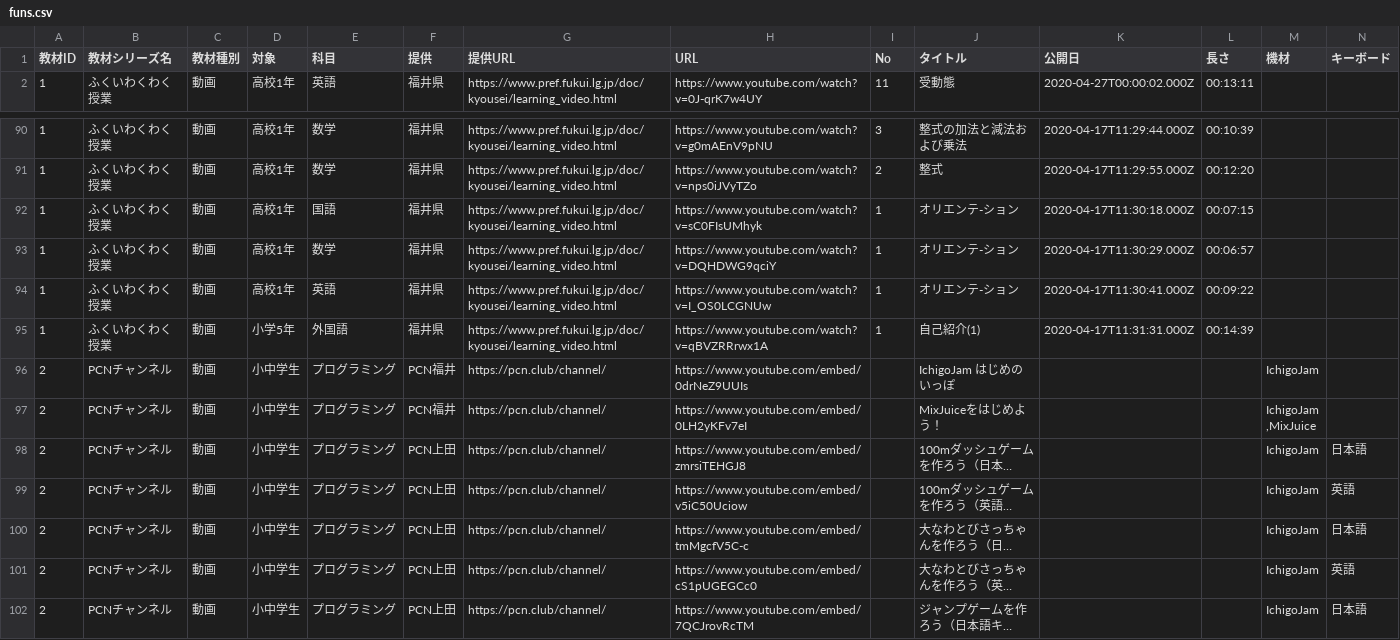
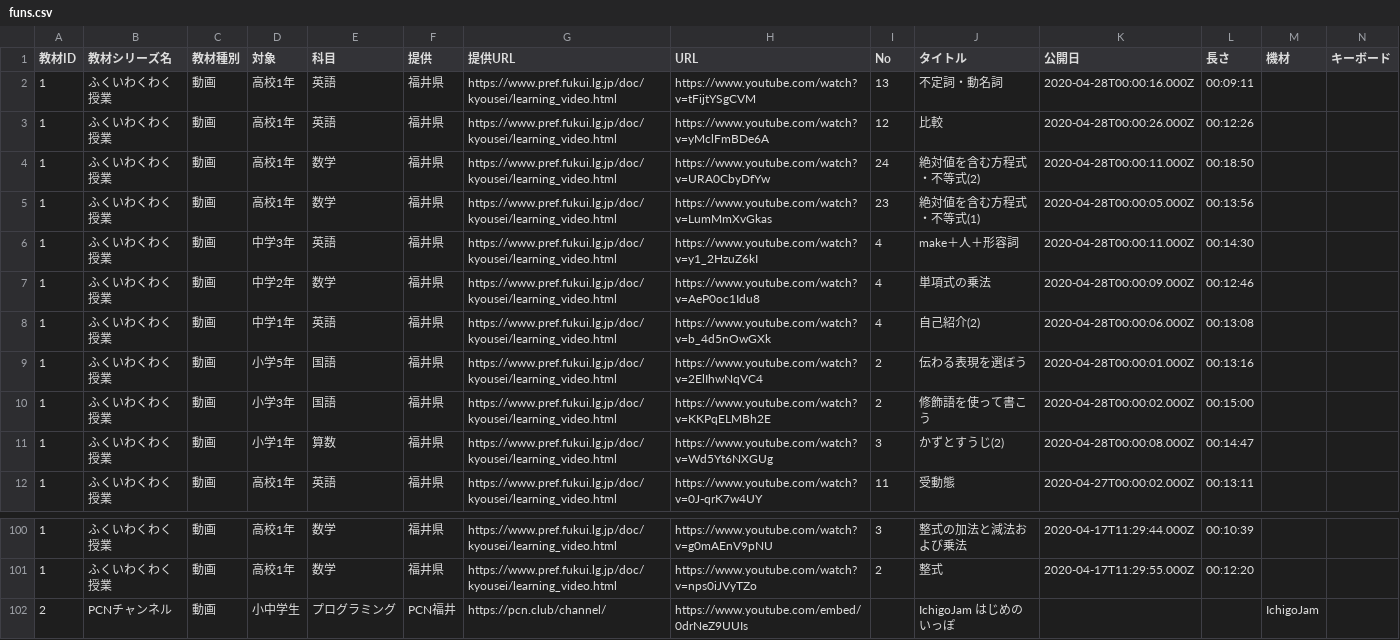
Before and after one commit to code4fukui/timetable, a CSV file: data/funs.csv, drawn as a sheet; only a part is shown, gaps mark what is left out; the shorter side is filled out with more unchanged rows; long unchanged cells end in …; removed rows and columns are numbered as before the commit, all else as after; rows hold the shown columns only; the diff names each change by its address in the sheet, - before the commit and + after, or states it on an @@ line.

Commit message:
データ更新（ふくいわくわく授業）

```diff
--- a/data/funs.csv
+++ b/data/funs.csv
+row 2: 1 | ふくいわくわく授業 | 動画 | 高校1年 | 英語 | 福井県 | https://www.pref.fukui.lg.jp/doc/kyousei/learning_video.html | https://www.youtube.com/watch?v=tFijtYSgCVM | 13 | 不定詞・動名詞 | 2020-04-28T00:00:16.000Z | 00:09:11
+row 3: 1 | ふくいわくわく授業 | 動画 | 高校1年 | 英語 | 福井県 | https://www.pref.fukui.lg.jp/doc/kyousei/learning_video.html | https://www.youtube.com/watch?v=yMclFmBDe6A | 12 | 比較 | 2020-04-28T00:00:26.000Z | 00:12:26
+row 4: 1 | ふくいわくわく授業 | 動画 | 高校1年 | 数学 | 福井県 | https://www.pref.fukui.lg.jp/doc/kyousei/learning_video.html | https://www.youtube.com/watch?v=URA0CbyDfYw | 24 | 絶対値を含む方程式・不等式(2) | 2020-04-28T00:00:11.000Z | 00:18:50
+row 5: 1 | ふくいわくわく授業 | 動画 | 高校1年 | 数学 | 福井県 | https://www.pref.fukui.lg.jp/doc/kyousei/learning_video.html | https://www.youtube.com/watch?v=LumMmXvGkas | 23 | 絶対値を含む方程式・不等式(1) | 2020-04-28T00:00:05.000Z | 00:13:56
+row 6: 1 | ふくいわくわく授業 | 動画 | 中学3年 | 英語 | 福井県 | https://www.pref.fukui.lg.jp/doc/kyousei/learning_video.html | https://www.youtube.com/watch?v=y1_2HzuZ6kI | 4 | make＋人＋形容詞 | 2020-04-28T00:00:11.000Z | 00:14:30
+row 7: 1 | ふくいわくわく授業 | 動画 | 中学2年 | 数学 | 福井県 | https://www.pref.fukui.lg.jp/doc/kyousei/learning_video.html | https://www.youtube.com/watch?v=AeP0oc1Idu8 | 4 | 単項式の乗法 | 2020-04-28T00:00:09.000Z | 00:12:46
+row 8: 1 | ふくいわくわく授業 | 動画 | 中学1年 | 英語 | 福井県 | https://www.pref.fukui.lg.jp/doc/kyousei/learning_video.html | https://www.youtube.com/watch?v=b_4d5nOwGXk | 4 | 自己紹介(2) | 2020-04-28T00:00:06.000Z | 00:13:08
+row 9: 1 | ふくいわくわく授業 | 動画 | 小学5年 | 国語 | 福井県 | https://www.pref.fukui.lg.jp/doc/kyousei/learning_video.html | https://www.youtube.com/watch?v=2ElIhwNqVC4 | 2 | 伝わる表現を選ぼう | 2020-04-28T00:00:01.000Z | 00:13:16
+row 10: 1 | ふくいわくわく授業 | 動画 | 小学3年 | 国語 | 福井県 | https://www.pref.fukui.lg.jp/doc/kyousei/learning_video.html | https://www.youtube.com/watch?v=KKPqELMBh2E | 2 | 修飾語を使って書こう | 2020-04-28T00:00:02.000Z | 00:15:00
+row 11: 1 | ふくいわくわく授業 | 動画 | 小学1年 | 算数 | 福井県 | https://www.pref.fukui.lg.jp/doc/kyousei/learning_video.html | https://www.youtube.com/watch?v=Wd5Yt6NXGUg | 3 | かずとすうじ(2) | 2020-04-28T00:00:08.000Z | 00:14:47
-row 92: 1 | ふくいわくわく授業 | 動画 | 高校1年 | 国語 | 福井県 | https://www.pref.fukui.lg.jp/doc/kyousei/learning_video.html | https://www.youtube.com/watch?v=sC0FIsUMhyk | 1 | オリエンテ-ション | 2020-04-17T11:30:18.000Z | 00:07:15
-row 93: 1 | ふくいわくわく授業 | 動画 | 高校1年 | 数学 | 福井県 | https://www.pref.fukui.lg.jp/doc/kyousei/learning_video.html | https://www.youtube.com/watch?v=DQHDWG9qciY | 1 | オリエンテ-ション | 2020-04-17T11:30:29.000Z | 00:06:57
-row 94: 1 | ふくいわくわく授業 | 動画 | 高校1年 | 英語 | 福井県 | https://www.pref.fukui.lg.jp/doc/kyousei/learning_video.html | https://www.youtube.com/watch?v=I_OS0LCGNUw | 1 | オリエンテ-ション | 2020-04-17T11:30:41.000Z | 00:09:22
-row 95: 1 | ふくいわくわく授業 | 動画 | 小学5年 | 外国語 | 福井県 | https://www.pref.fukui.lg.jp/doc/kyousei/learning_video.html | https://www.youtube.com/watch?v=qBVZRRrwx1A | 1 | 自己紹介(1) | 2020-04-17T11:31:31.000Z | 00:14:39
```
Also changed, not shown: 1 other file.
